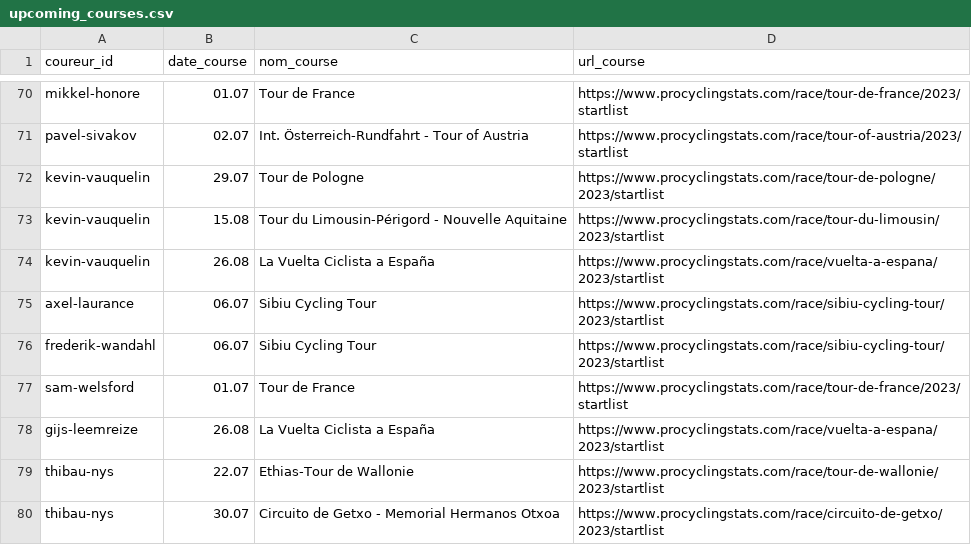
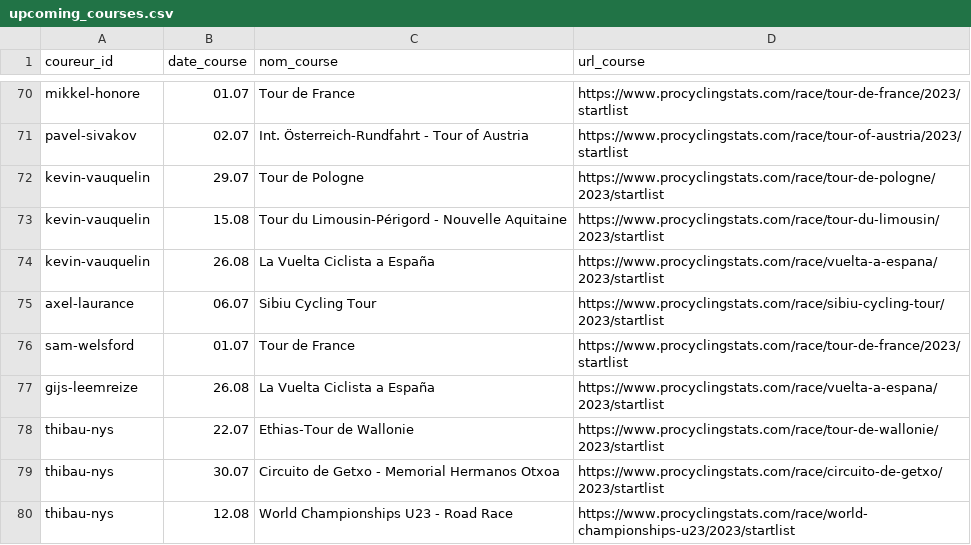
Before and after one commit to briceleborgne/data, a CSV file: upcoming_courses.csv, drawn as a sheet; only a part is shown, gaps mark what is left out; the shorter side is filled out with more unchanged rows; the diff names each change by its address in the sheet, - before the commit and + after, or states it on an @@ line.

Commit message:
committing files

```diff
--- a/upcoming_courses.csv
+++ b/upcoming_courses.csv
-row 76: frederik-wandahl | 06.07 | Sibiu Cycling Tour | https://www.procyclingstats.com/race/sibiu-cycling-tour/2023/startlist
```
